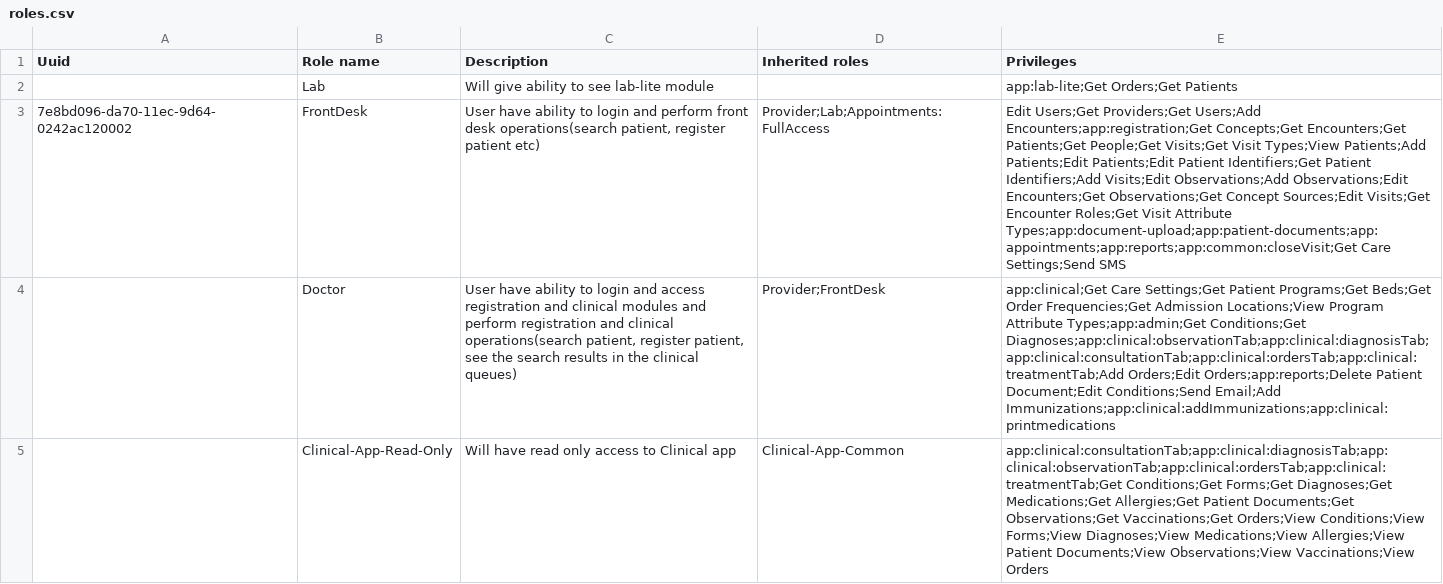
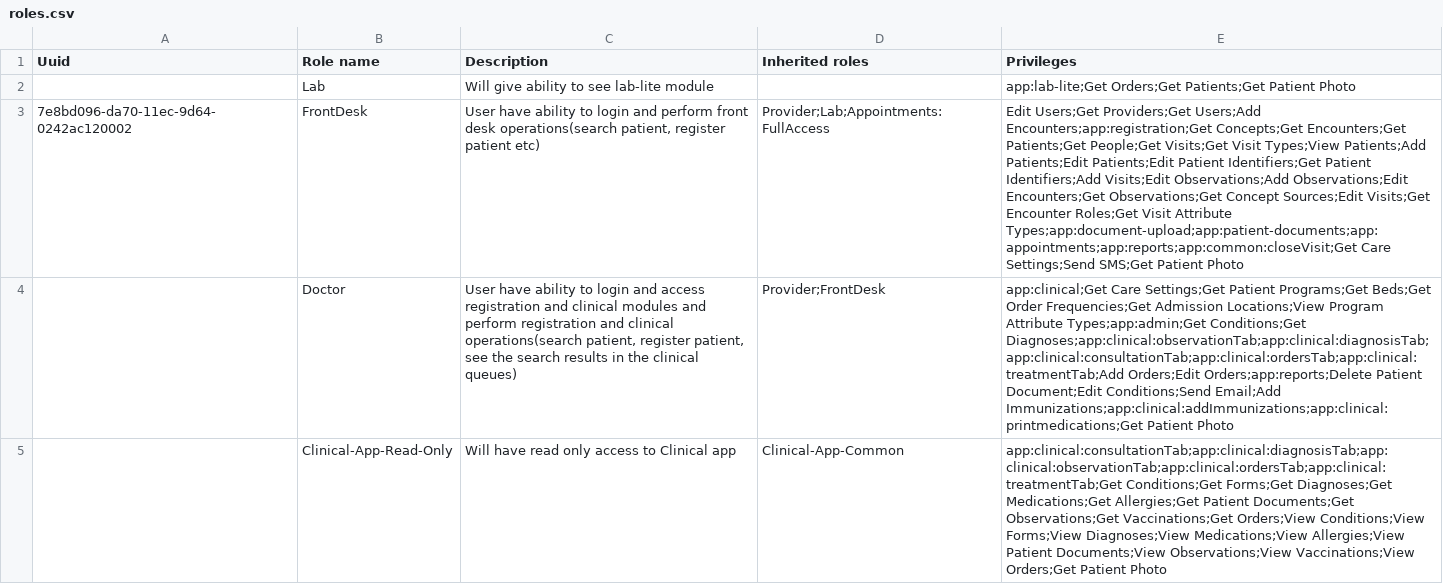
Before and after one commit to Bahmni/clinic-config, a CSV file: masterdata/configuration/roles/roles.csv, drawn as a sheet; the diff names each change by its address in the sheet, - before the commit and + after, or states it on an @@ line.

Commit message:
BAH-4725 | Add Get Patient Photo privilege to all roles

```diff
--- a/masterdata/configuration/roles/roles.csv
+++ b/masterdata/configuration/roles/roles.csv
-E2 (Privileges): app:lab-lite;Get Orders;Get Patients
+E2 (Privileges): app:lab-lite;Get Orders;Get Patients;Get Patient Photo
-E3 (Privileges): …Care Settings;Send SMS
+E3 (Privileges): …Care Settings;Send SMS;Get Patient Photo
-E4 (Privileges): …Conditions;Send Email;Add Immunizations;app:clinical:addImmunizations;app:clinical:printmedications
+E4 (Privileges): …Conditions;Send Email;Add Immunizations;app:clinical:addImmunizations;app:clinical:printmedications;Get Patient Photo
-E5 (Privileges): …Observations;View Vaccinations;View Orders
+E5 (Privileges): …Observations;View Vaccinations;View Orders;Get Patient Photo
```
